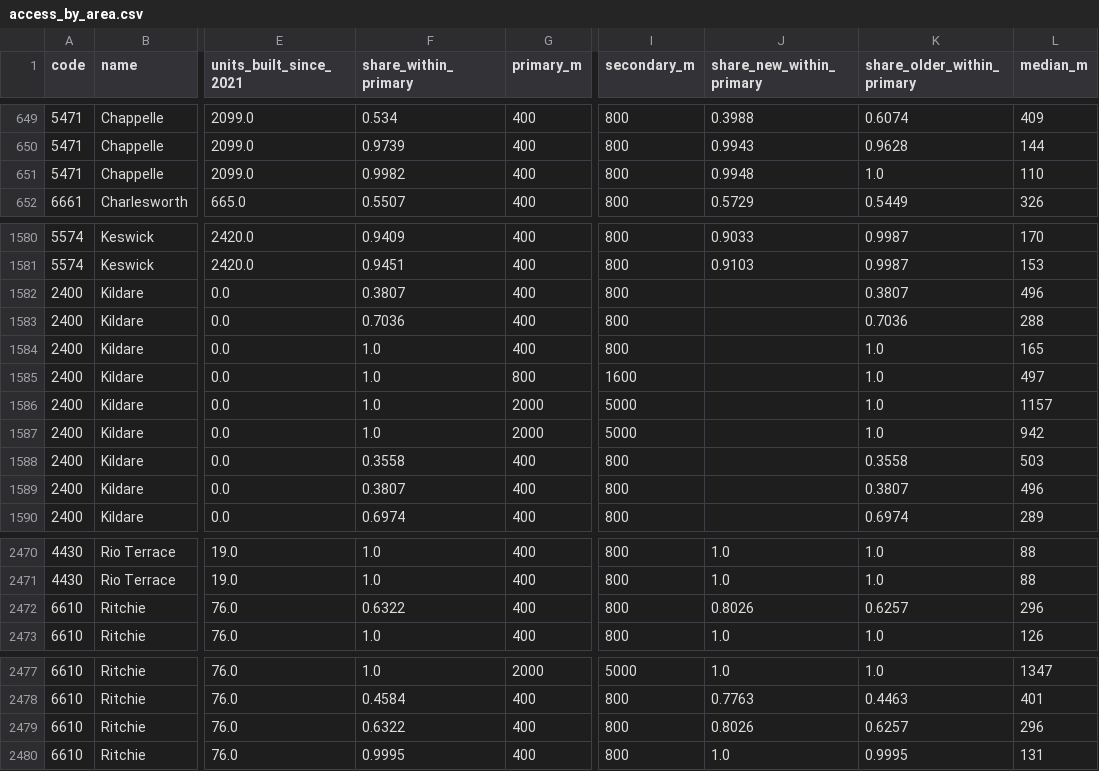
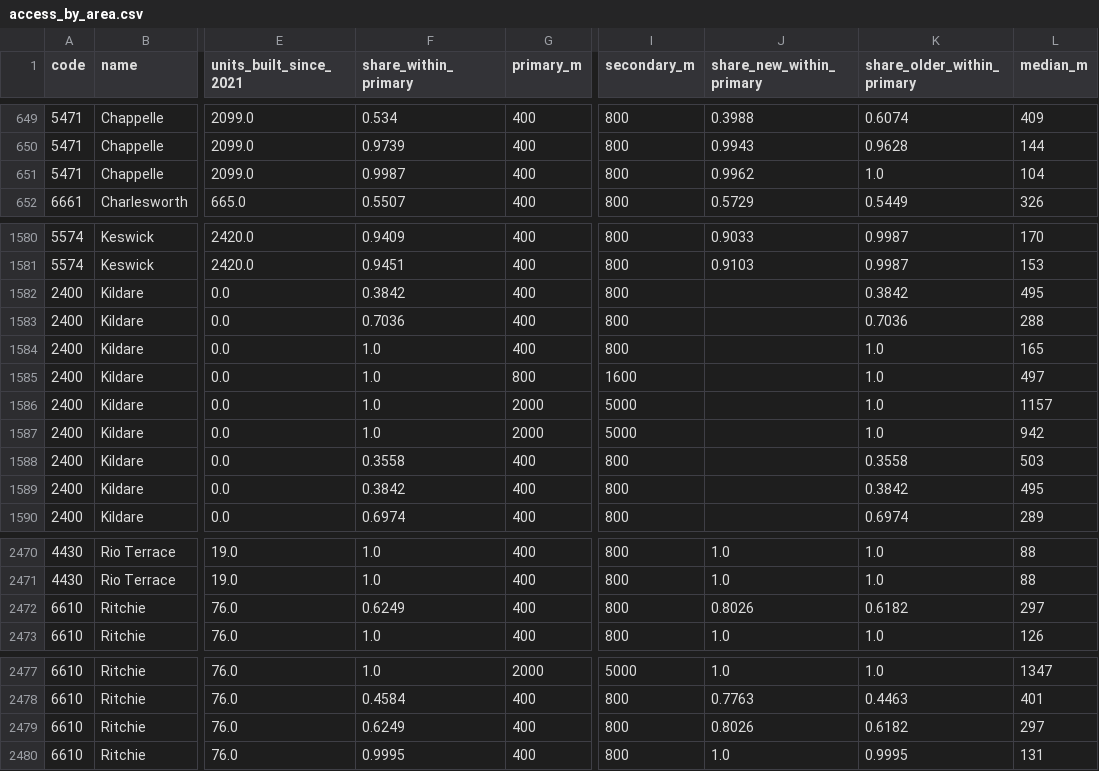
Before and after one commit to hassanaliarshad110/canada-insight, a CSV file: latest/edmonton/access_by_area.csv, drawn as a sheet; only a part is shown, gaps mark what is left out; the diff covers the shown part only; the diff names each change by its address in the sheet, - before the commit and + after, or states it on an @@ line.

```diff
--- a/latest/edmonton/access_by_area.csv
+++ b/latest/edmonton/access_by_area.csv
-F651 (share_within_primary): 0.9982
+F651 (share_within_primary): 0.9987
-J651 (share_new_within_primary): 0.9948
+J651 (share_new_within_primary): 0.9962
-L651 (median_m): 110
+L651 (median_m): 104
-F1582 (share_within_primary): 0.3807
+F1582 (share_within_primary): 0.3842
-K1582 (share_older_within_primary): 0.3807
+K1582 (share_older_within_primary): 0.3842
-L1582 (median_m): 496
+L1582 (median_m): 495
-F1589 (share_within_primary): 0.3807
+F1589 (share_within_primary): 0.3842
-K1589 (share_older_within_primary): 0.3807
+K1589 (share_older_within_primary): 0.3842
-L1589 (median_m): 496
+L1589 (median_m): 495
-F2472 (share_within_primary): 0.6322
+F2472 (share_within_primary): 0.6249
-K2472 (share_older_within_primary): 0.6257
+K2472 (share_older_within_primary): 0.6182
-L2472 (median_m): 296
+L2472 (median_m): 297
-F2479 (share_within_primary): 0.6322
+F2479 (share_within_primary): 0.6249
-K2479 (share_older_within_primary): 0.6257
+K2479 (share_older_within_primary): 0.6182
-L2479 (median_m): 296
+L2479 (median_m): 297
```
Also changed, not shown: 39 edited cells elsewhere in this file, latest/calgary/access_by_area.csv, 53 other files.
